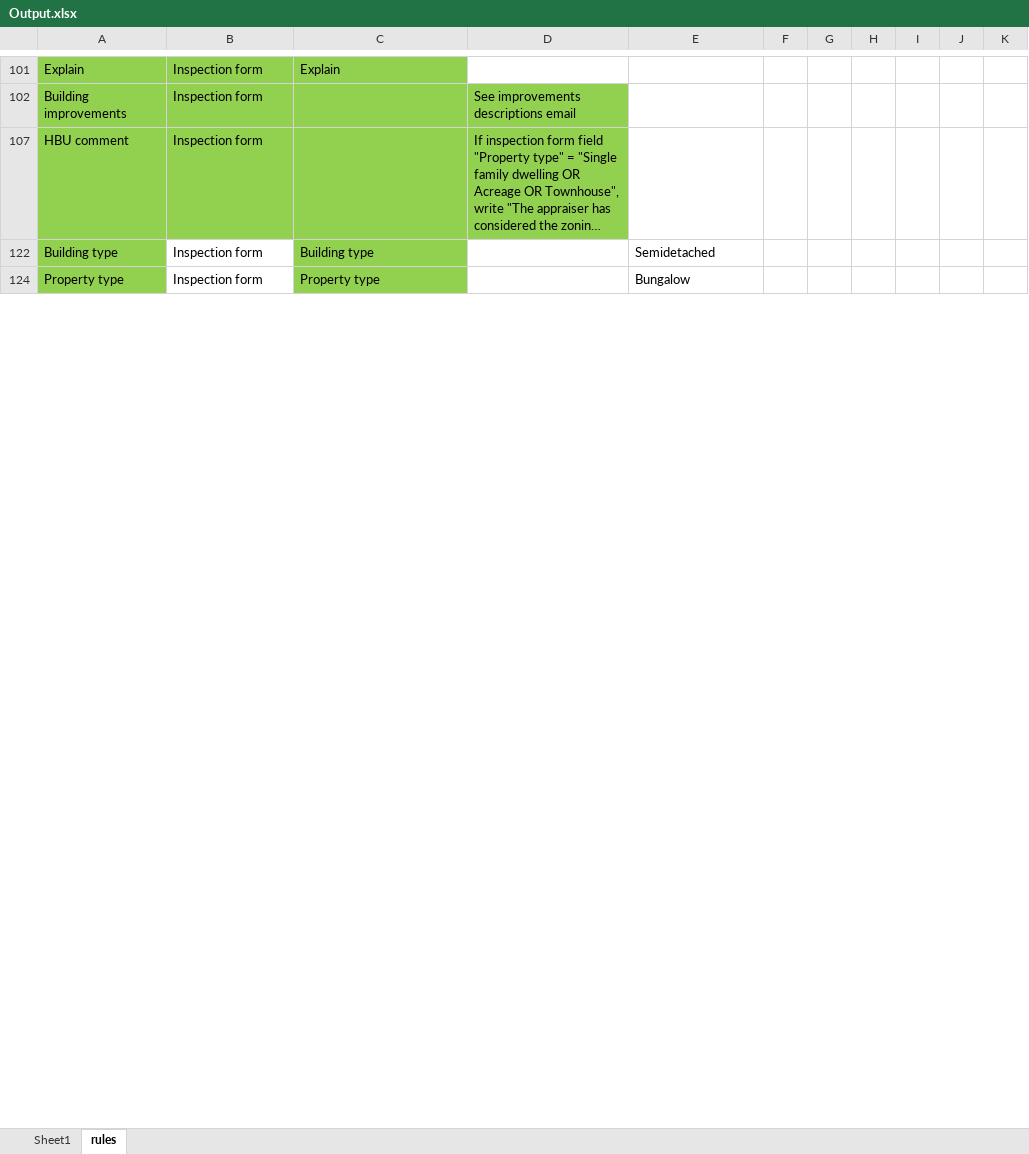
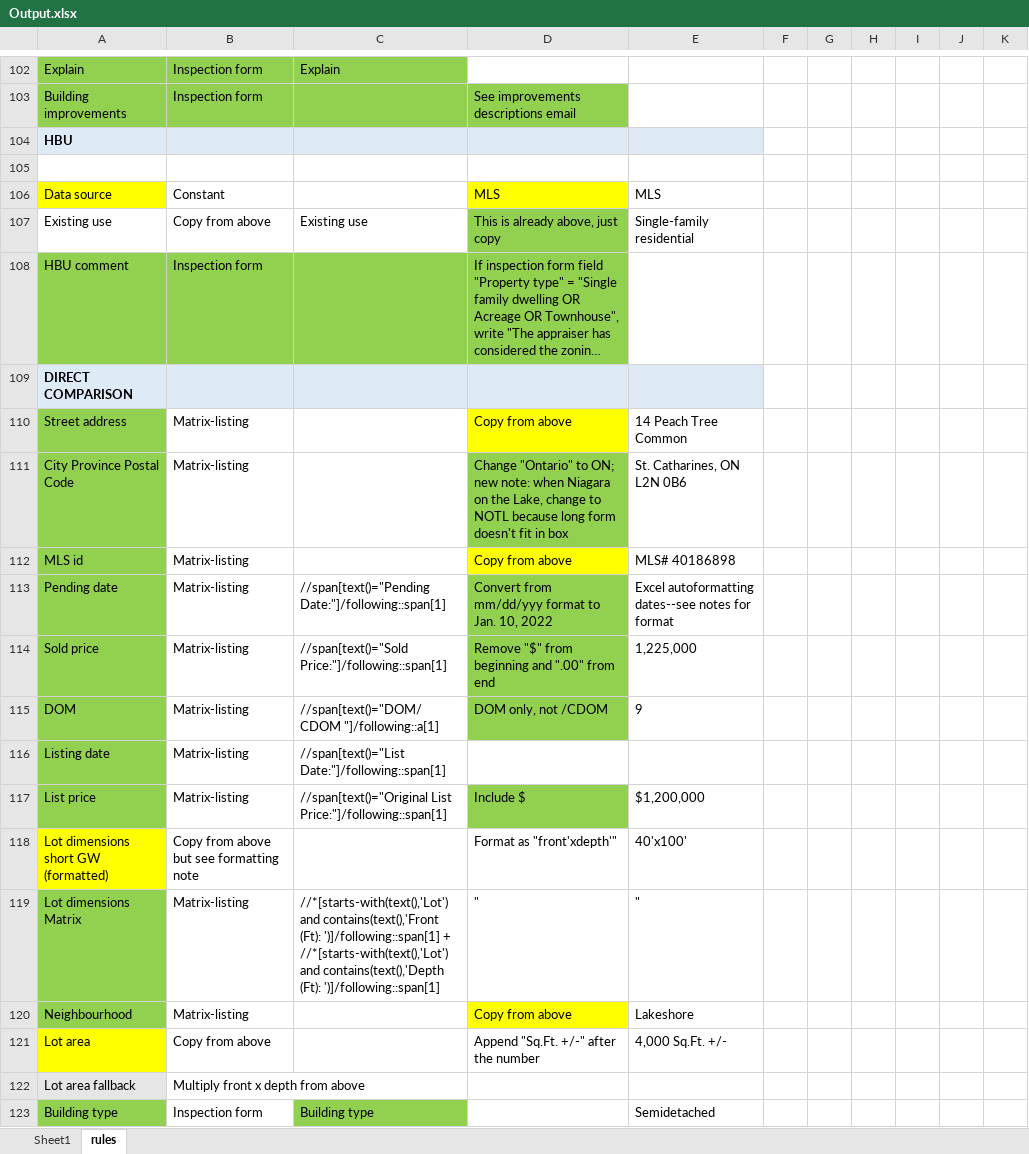
Before and after one commit to ZackAnalysis/easyApraisal, an Excel workbook: easyApraisal/Output.xlsx, sheet rules, drawn as a sheet; only a part is shown, gaps mark what is left out; the shorter side is filled out with more unchanged rows; long unchanged cells end in …; values as stored, in another font and other column widths than the file's, no borders; the diff covers the shown part only; the diff names each change by its address in the sheet, - before the commit and + after, or states it on an @@ line.

```diff
--- a/easyApraisal/Output.xlsx (sheet rules)
+++ b/easyApraisal/Output.xlsx (sheet rules)
@@ row 104 unhidden: HBU @@
+row 105: (empty)
@@ row 106 unhidden: Data source | Constant |  | MLS | MLS @@
@@ row 107 unhidden: Existing use | Copy from above | Existing use | This is already above, just copy | Single-family residential @@
@@ row 109 unhidden: DIRECT COMPARISON @@
@@ row 110 unhidden: Street address | Matrix-listing |  | Copy from above | 14 Peach Tree Common @@
@@ row 111 unhidden: City Province Postal Code | Matrix-listing |  | Change "Ontario" to ON; new note: when Niagara on the Lake, change to NOTL because long form doesn't fit in box | St. Catharines, ON L2N 0B6 @@
@@ row 112 unhidden: MLS id | Matrix-listing |  | Copy from above | MLS# 40186898 @@
@@ row 113 unhidden: Pending date | Matrix-listing | //span[text()="Pending Date:"]/following::span[1] | Convert from mm/dd/yyy format to Jan. 10, 2022 | Excel autoformatting dates--see notes for format @@
@@ row 114 unhidden: Sold price | Matrix-listing | //span[text()="Sold Price:"]/following::span[1] | Remove "$" from beginning and ".00" from end | 1,225,000 @@
@@ row 115 unhidden: DOM | Matrix-listing | //span[text()="DOM/CDOM "]/following::a[1] | DOM only, not /CDOM | 9 @@
@@ row 116 unhidden: Listing date | Matrix-listing | //span[text()="List Date:"]/following::span[1] @@
@@ row 117 unhidden: List price | Matrix-listing | //span[text()="Original List Price:"]/following::span[1] | Include $ | $1,200,000 @@
+row 118: Lot dimensions short GW (formatted) | Copy from above but see formatting note |  | Format as "front'xdepth'" | 40'x100'
@@ row 119 unhidden: Lot dimensions Matrix | Matrix-listing | //*[starts-with(text(),'Lot') and contains(text(),'Front (Ft): ')]/following::span[1] + //*[starts-with(text(),'Lot') and contains(text(),'Depth (Ft): ')]/following::span[1] | " | " @@
@@ row 120 unhidden: Neighbourhood | Matrix-listing |  | Copy from above | Lakeshore @@
@@ row 121 unhidden: Lot area | Copy from above |  | Append "Sq.Ft. +/-" after the number | 4,000 Sq.Ft. +/- @@
@@ row 122 unhidden: Lot area fallback | Multiply front x depth from above @@
```
Also changed, not shown: 12 added rows, 79 hidden or unhidden rows, 10 edited cells and cell formats elsewhere in this sheet, hidden cells, 48 other files.
